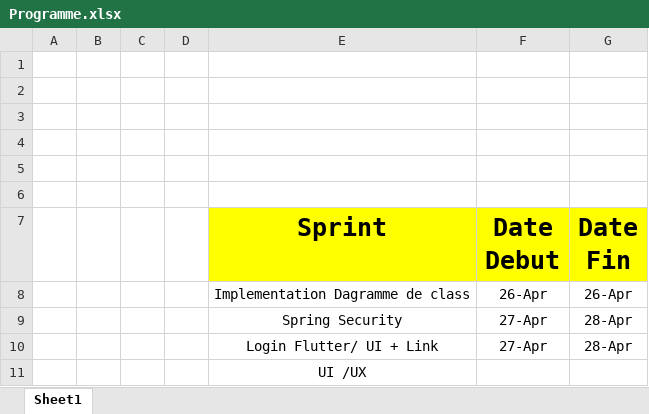
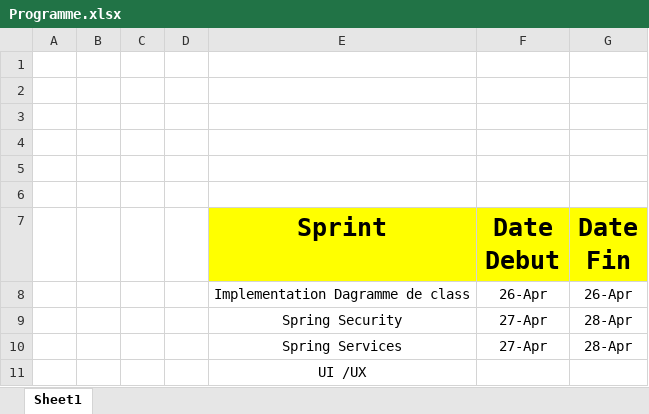
Before and after one commit to bachriotmane/Internet-voting-system, an Excel workbook: Programme de travail/Programme.xlsx, sheet Sheet1, drawn as a sheet; values as stored, in another font and other column widths than the file's, no borders; the diff names each change by its address in the sheet, - before the commit and + after, or states it on an @@ line.

```diff
--- a/Programme de travail/Programme.xlsx (sheet Sheet1)
+++ b/Programme de travail/Programme.xlsx (sheet Sheet1)
-E10 (Sprint): Login Flutter/ UI + Link
+E10 (Sprint): Spring Services
```
Also changed, not shown: 36 other files.
